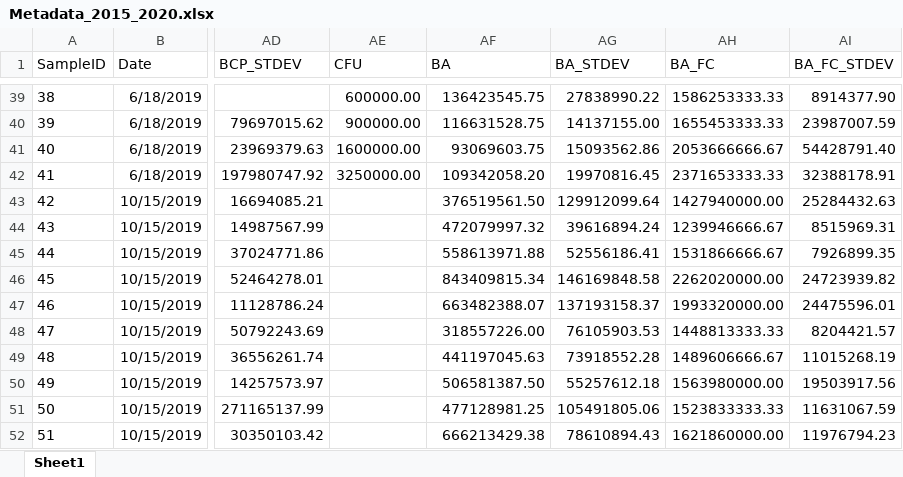
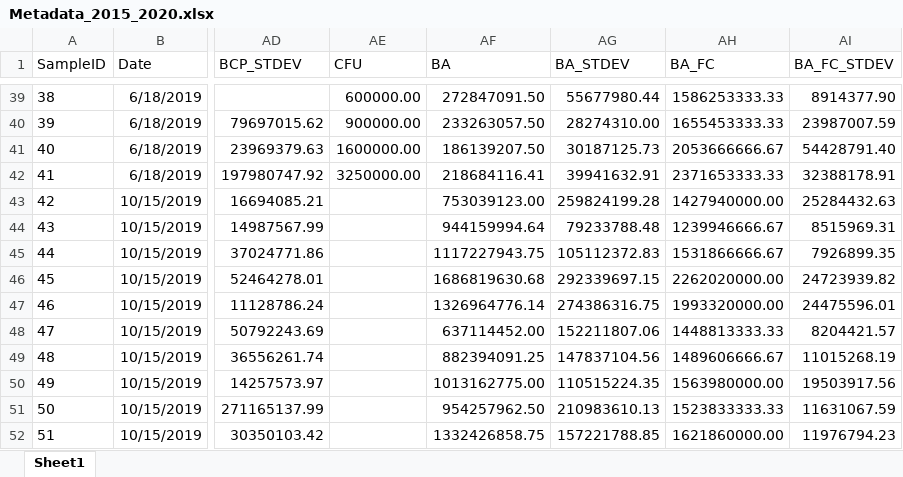
Before and after one commit to Orel-N/microbiome, an Excel workbook: data/Metadata_2015_2020.xlsx, sheet Sheet1, drawn as a sheet; only a part is shown, gaps mark what is left out; values as stored, in another font and other column widths than the file's, no borders; conditional formats not drawn; the diff covers the shown part only; the diff names each change by its address in the sheet, - before the commit and + after, or states it on an @@ line.

```diff
--- a/data/Metadata_2015_2020.xlsx (sheet Sheet1)
+++ b/data/Metadata_2015_2020.xlsx (sheet Sheet1)
-AF39 (BA): 136423545.75
+AF39 (BA): 272847091.50
-AG39 (BA_STDEV): 27838990.22
+AG39 (BA_STDEV): 55677980.44
-AF40 (BA): 116631528.75
+AF40 (BA): 233263057.50
-AG40 (BA_STDEV): 14137155.00
+AG40 (BA_STDEV): 28274310.00
-AF41 (BA): 93069603.75
+AF41 (BA): 186139207.50
-AG41 (BA_STDEV): 15093562.86
+AG41 (BA_STDEV): 30187125.73
-AF42 (BA): 109342058.20
+AF42 (BA): 218684116.41
-AG42 (BA_STDEV): 19970816.45
+AG42 (BA_STDEV): 39941632.91
-AF43 (BA): 376519561.50
+AF43 (BA): 753039123.00
-AG43 (BA_STDEV): 129912099.64
+AG43 (BA_STDEV): 259824199.28
-AF44 (BA): 472079997.32
+AF44 (BA): 944159994.64
-AG44 (BA_STDEV): 39616894.24
+AG44 (BA_STDEV): 79233788.48
-AF45 (BA): 558613971.88
+AF45 (BA): 1117227943.75
-AG45 (BA_STDEV): 52556186.41
+AG45 (BA_STDEV): 105112372.83
-AF46 (BA): 843409815.34
+AF46 (BA): 1686819630.68
-AG46 (BA_STDEV): 146169848.58
+AG46 (BA_STDEV): 292339697.15
-AF47 (BA): 663482388.07
+AF47 (BA): 1326964776.14
-AG47 (BA_STDEV): 137193158.37
+AG47 (BA_STDEV): 274386316.75
-AF48 (BA): 318557226.00
+AF48 (BA): 637114452.00
-AG48 (BA_STDEV): 76105903.53
+AG48 (BA_STDEV): 152211807.06
-AF49 (BA): 441197045.63
+AF49 (BA): 882394091.25
-AG49 (BA_STDEV): 73918552.28
+AG49 (BA_STDEV): 147837104.56
-AF50 (BA): 506581387.50
+AF50 (BA): 1013162775.00
-AG50 (BA_STDEV): 55257612.18
+AG50 (BA_STDEV): 110515224.35
-AF51 (BA): 477128981.25
+AF51 (BA): 954257962.50
-AG51 (BA_STDEV): 105491805.06
+AG51 (BA_STDEV): 210983610.13
-AF52 (BA): 666213429.38
+AF52 (BA): 1332426858.75
-AG52 (BA_STDEV): 78610894.43
+AG52 (BA_STDEV): 157221788.85
```
Also changed, not shown: 32 edited cells elsewhere in this sheet.
